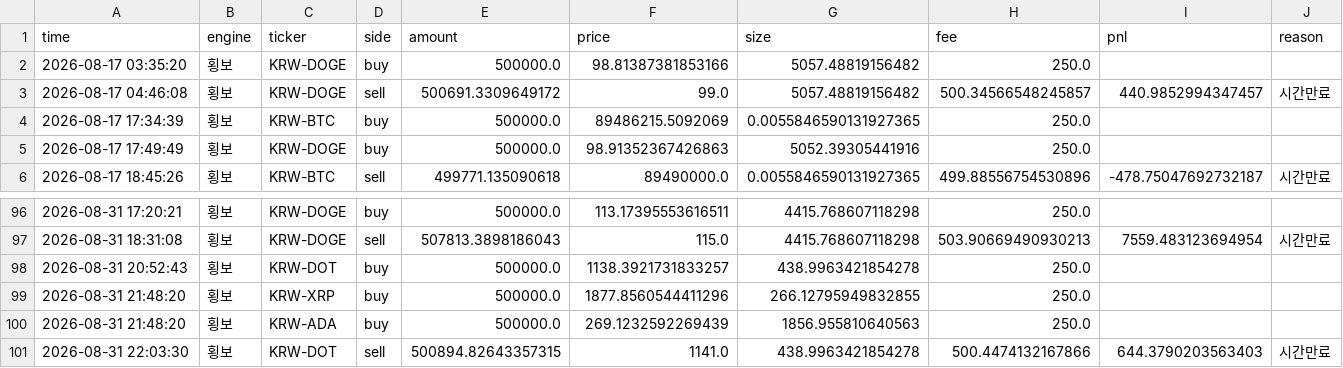
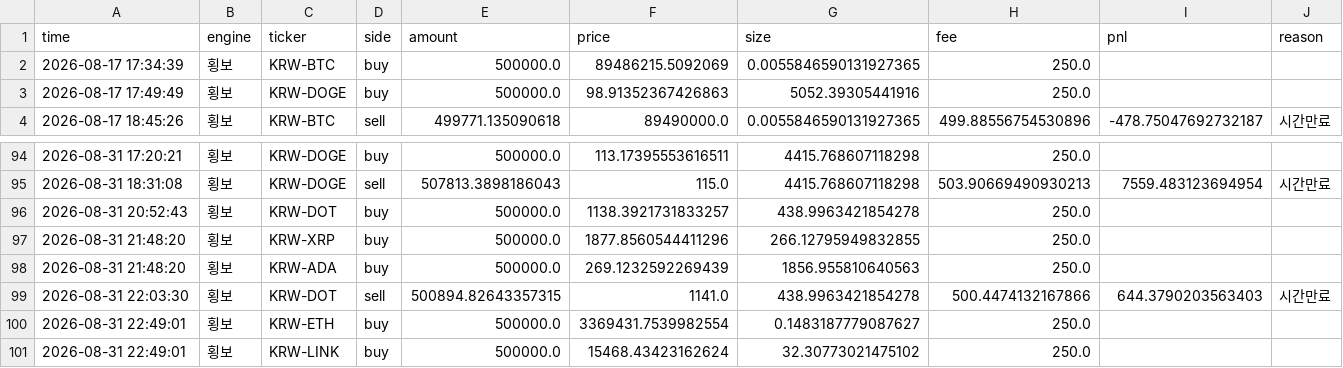
Before and after one commit to reoh97/SuperPro, a CSV file: reports/trades.csv, drawn as a sheet; only a part is shown, gaps mark what is left out; removed rows and columns are numbered as before the commit, all else as after; the diff names each change by its address in the sheet, - before the commit and + after, or states it on an @@ line.

```diff
--- a/reports/trades.csv
+++ b/reports/trades.csv
-row 2: 2026-08-17 03:35:20 | 횡보 | KRW-DOGE | buy | 500000.0 | 98.81387381853166 | 5057.48819156482 | 250.0
-row 3: 2026-08-17 04:46:08 | 횡보 | KRW-DOGE | sell | 500691.3309649172 | 99.0 | 5057.48819156482 | 500.34566548245857 | 440.9852994347457 | 시간만료
+row 100: 2026-08-31 22:49:01 | 횡보 | KRW-ETH | buy | 500000.0 | 3369431.7539982554 | 0.1483187779087627 | 250.0
+row 101: 2026-08-31 22:49:01 | 횡보 | KRW-LINK | buy | 500000.0 | 15468.43423162624 | 32.30773021475102 | 250.0
```
Also changed, not shown: 1 other file.
